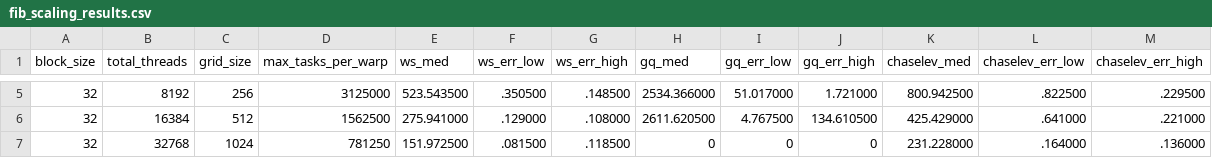
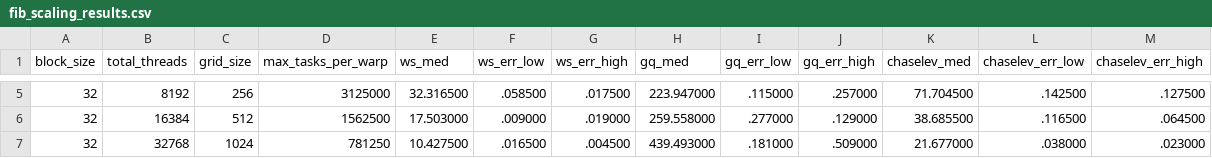
Before and after one commit to yukim0359/GTaP, a CSV file: evaluation/1-worker_scalability/fib/fib_scaling_results.csv, drawn as a sheet; only a part is shown, gaps mark what is left out; the diff covers the shown part only.

```diff
--- a/evaluation/1-worker_scalability/fib/fib_scaling_results.csv
+++ b/evaluation/1-worker_scalability/fib/fib_scaling_results.csv
@@ -5,3 +5,3 @@ block_size,total_threads,grid_size,max_tasks_per_warp,ws_med,ws_err_low,ws_err_h
-32,8192,256,3125000,523.543500,.350500,.148500,2534.366000,51.017000,1.721000,800.942500,.822500,.229500
-32,16384,512,1562500,275.941000,.129000,.108000,2611.620500,4.767500,134.610500,425.429000,.641000,.221000
-32,32768,1024,781250,151.972500,.081500,.118500,0,0,0,231.228000,.164000,.136000
+32,8192,256,3125000,32.316500,.058500,.017500,223.947000,.115000,.257000,71.704500,.142500,.127500
+32,16384,512,1562500,17.503000,.009000,.019000,259.558000,.277000,.129000,38.685500,.116500,.064500
+32,32768,1024,781250,10.427500,.016500,.004500,439.493000,.181000,.509000,21.677000,.038000,.023000
```
Also changed, not shown: 51 edited cells elsewhere in this file, 3 other files.
